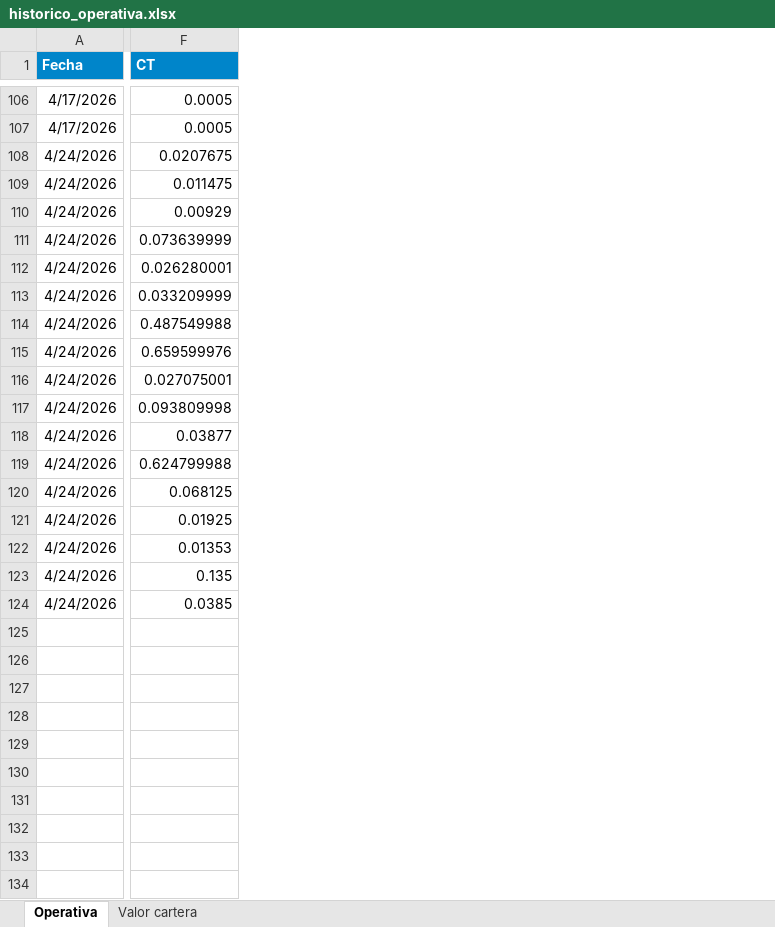
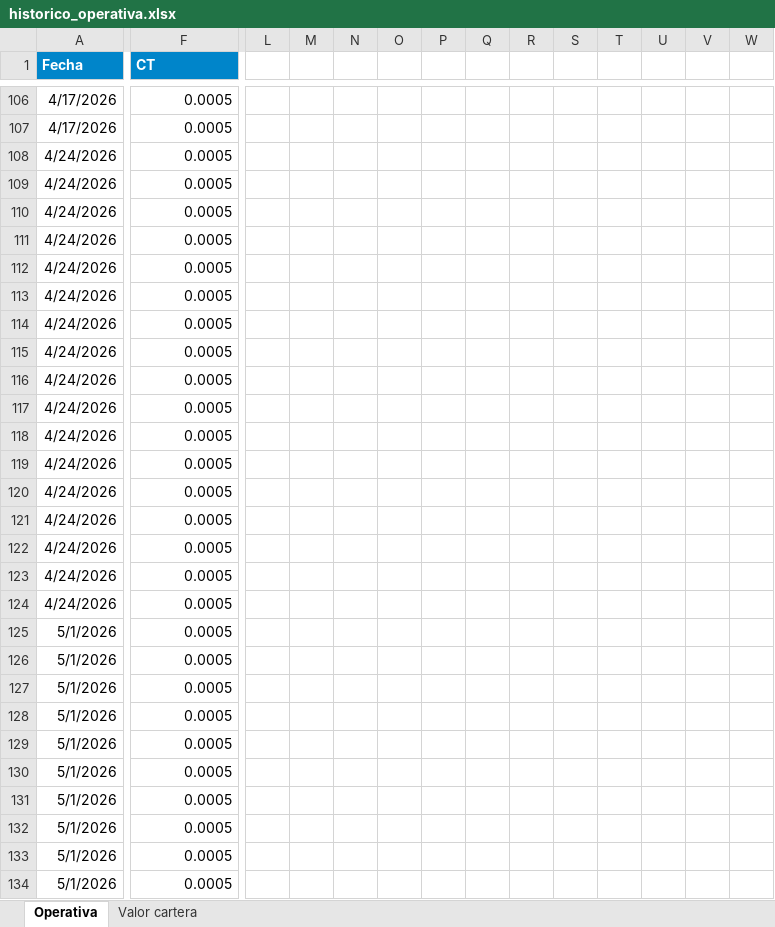
Before and after one commit to Javi-Puerta/Trabajo_gestion_cuantitativa, an Excel workbook: Envíos/historico_operativa.xlsx, sheet Operativa, drawn as a sheet; only a part is shown, gaps mark what is left out; values as stored, in another font and other column widths than the file's, no borders; table styles not drawn; rows hold the shown columns only; the diff covers the shown part only; the diff names each change by its address in the sheet, - before the commit and + after, or states it on an @@ line.

Commit message:
Envío 1 de mayo 2026

```diff
--- a/Envíos/historico_operativa.xlsx (sheet Operativa)
+++ b/Envíos/historico_operativa.xlsx (sheet Operativa)
+column L, empty
+column M, empty
+column N, empty
+column O, empty
+column P, empty
+column Q, empty
+column R, empty
+column S, empty
+column T, empty
+column U, empty
+column V, empty
+column W, empty
-F108 (CT): 0.0207675
+F108 (CT): 0.0005
-F109 (CT): 0.011475
+F109 (CT): 0.0005
-F110 (CT): 0.00929
+F110 (CT): 0.0005
-F111 (CT): 0.073639999
+F111 (CT): 0.0005
-F112 (CT): 0.026280001
+F112 (CT): 0.0005
-F113 (CT): 0.033209999
+F113 (CT): 0.0005
-F114 (CT): 0.487549988
+F114 (CT): 0.0005
-F115 (CT): 0.659599976
+F115 (CT): 0.0005
-F116 (CT): 0.027075001
+F116 (CT): 0.0005
-F117 (CT): 0.093809998
+F117 (CT): 0.0005
-F118 (CT): 0.03877
+F118 (CT): 0.0005
-F119 (CT): 0.624799988
+F119 (CT): 0.0005
-F120 (CT): 0.068125
+F120 (CT): 0.0005
-F121 (CT): 0.01925
+F121 (CT): 0.0005
-F122 (CT): 0.01353
+F122 (CT): 0.0005
-F123 (CT): 0.135
+F123 (CT): 0.0005
-F124 (CT): 0.0385
+F124 (CT): 0.0005
+row 125: 5/1/2026 | 0.0005
+row 126: 5/1/2026 | 0.0005
+row 127: 5/1/2026 | 0.0005
+row 128: 5/1/2026 | 0.0005
+row 129: 5/1/2026 | 0.0005
+row 130: 5/1/2026 | 0.0005
+row 131: 5/1/2026 | 0.0005
+row 132: 5/1/2026 | 0.0005
+row 133: 5/1/2026 | 0.0005
+row 134: 5/1/2026 | 0.0005
```
Also changed, not shown: 12 added rows, 15 added columns, 80 edited cells and cell formats elsewhere in this sheet, 7 other files.
